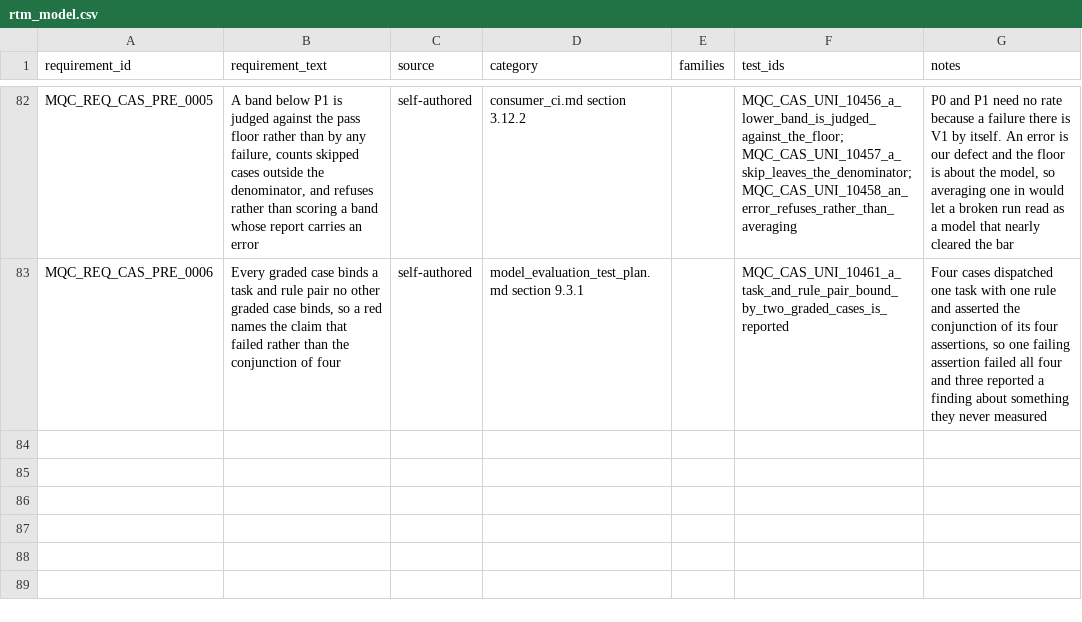
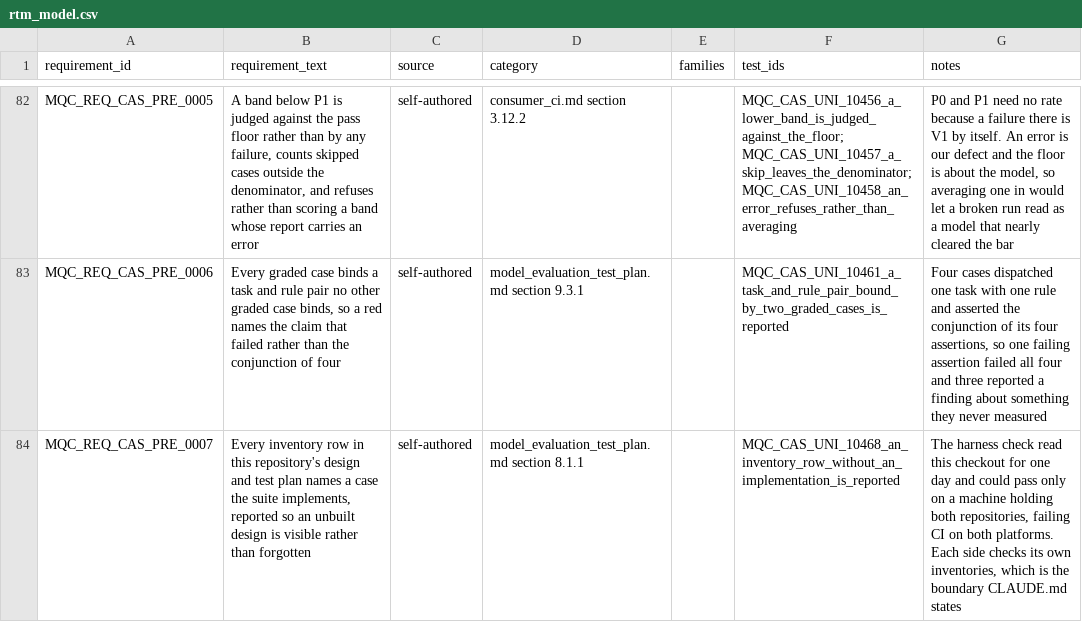
Before and after one commit to apolskiy/AP-Model-QC, a CSV file: docs/testing/rtm_model.csv, drawn as a sheet; only a part is shown, gaps mark what is left out; the diff names each change by its address in the sheet, - before the commit and + after, or states it on an @@ line.

Commit message:
Fixed: Added 10468, this repository's inventory check
Mirrors the harness check for this side, reading both inventory row
shapes: the three-column precondition table and the six-column graded
tables. The harness version scanned this checkout for one day and could
only pass on a machine holding both repositories.

MQC_REQ_CAS_PRE_0007. 68 preconditions, pylint 10.00/10.

```diff
--- a/docs/testing/rtm_model.csv
+++ b/docs/testing/rtm_model.csv
+row 84: MQC_REQ_CAS_PRE_0007 | Every inventory row in this repository's design and test plan names a case the suite implements, reported so an unbuilt design is visible rather than forgotten | self-authored | model_evaluation_test_plan.md section 8.1.1 |  | MQC_CAS_UNI_10468_an_inventory_row_without_an_implementation_is_reported | The harness check read this checkout for one day and could pass only on a machine holding both repositories, failing CI on both platforms. Each side checks its own inventories, which is the boundary CLAUDE.md states
```
Also changed, not shown: 4 other files.
